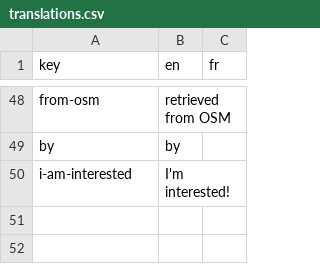
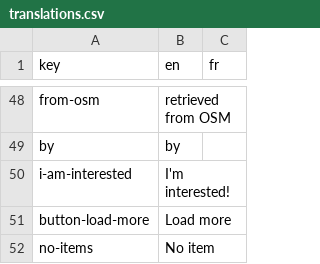
Before and after one commit to shareish/shareish, a CSV file: frontend/src/locales/translations.csv, drawn as a sheet; only a part is shown, gaps mark what is left out; the diff names each change by its address in the sheet, - before the commit and + after, or states it on an @@ line.

Commit message:
new item list page with infinite scroll (wip)

```diff
--- a/frontend/src/locales/translations.csv
+++ b/frontend/src/locales/translations.csv
+row 51: button-load-more | Load more
+row 52: no-items | No item
```
Also changed, not shown: 4 other files.
